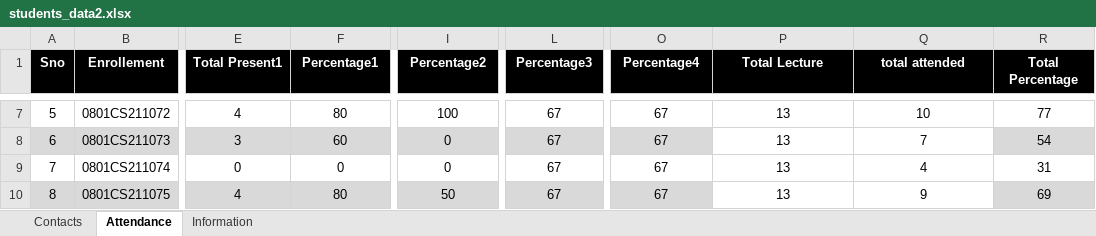
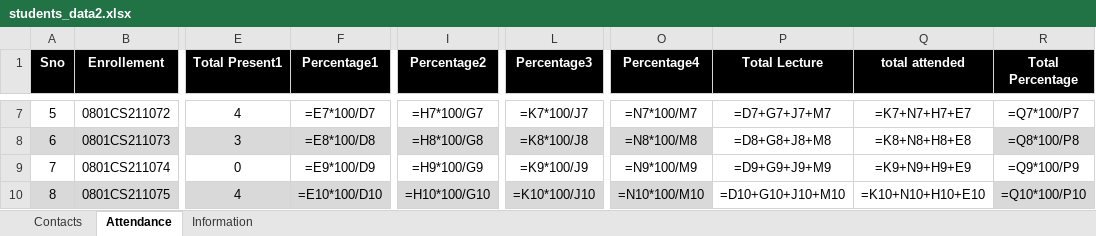
Before and after one commit to sarthak0504/Attendance_SDL, an Excel workbook: uploads/students_data2.xlsx, sheet Attendance, drawn as a sheet; only a part is shown, gaps mark what is left out; values as stored, in another font and other column widths than the file's, no borders; formulas without a stored value are shown as written; table styles not drawn; the diff covers the shown part only; the diff names each change by its address in the sheet, - before the commit and + after, or states it on an @@ line.

```diff
--- a/uploads/students_data2.xlsx (sheet Attendance)
+++ b/uploads/students_data2.xlsx (sheet Attendance)
-F7 (Percentage1): 80
+F7 (Percentage1): =E7*100/D7
-I7 (Percentage2): 100
+I7 (Percentage2): =H7*100/G7
-L7 (Percentage3): 67
+L7 (Percentage3): =K7*100/J7
-O7 (Percentage4): 67
+O7 (Percentage4): =N7*100/M7
-P7 (Total Lecture): 13
+P7 (Total Lecture): =D7+G7+J7+M7
-Q7 (total attended): 10
+Q7 (total attended): =K7+N7+H7+E7
-R7 (Total Percentage): 77
+R7 (Total Percentage): =Q7*100/P7
-F8 (Percentage1): 60
+F8 (Percentage1): =E8*100/D8
-I8 (Percentage2): 0
+I8 (Percentage2): =H8*100/G8
-L8 (Percentage3): 67
+L8 (Percentage3): =K8*100/J8
-O8 (Percentage4): 67
+O8 (Percentage4): =N8*100/M8
-P8 (Total Lecture): 13
+P8 (Total Lecture): =D8+G8+J8+M8
-Q8 (total attended): 7
+Q8 (total attended): =K8+N8+H8+E8
-R8 (Total Percentage): 54
+R8 (Total Percentage): =Q8*100/P8
-F9 (Percentage1): 0
+F9 (Percentage1): =E9*100/D9
-I9 (Percentage2): 0
+I9 (Percentage2): =H9*100/G9
-L9 (Percentage3): 67
+L9 (Percentage3): =K9*100/J9
-O9 (Percentage4): 67
+O9 (Percentage4): =N9*100/M9
-P9 (Total Lecture): 13
+P9 (Total Lecture): =D9+G9+J9+M9
-Q9 (total attended): 4
+Q9 (total attended): =K9+N9+H9+E9
-R9 (Total Percentage): 31
+R9 (Total Percentage): =Q9*100/P9
-F10 (Percentage1): 80
+F10 (Percentage1): =E10*100/D10
-I10 (Percentage2): 50
+I10 (Percentage2): =H10*100/G10
-L10 (Percentage3): 67
+L10 (Percentage3): =K10*100/J10
-O10 (Percentage4): 67
+O10 (Percentage4): =N10*100/M10
-P10 (Total Lecture): 13
+P10 (Total Lecture): =D10+G10+J10+M10
-Q10 (total attended): 9
+Q10 (total attended): =K10+N10+H10+E10
-R10 (Total Percentage): 69
+R10 (Total Percentage): =Q10*100/P10
```
Also changed, not shown: 477 edited cells elsewhere in this sheet, 17 other files.
